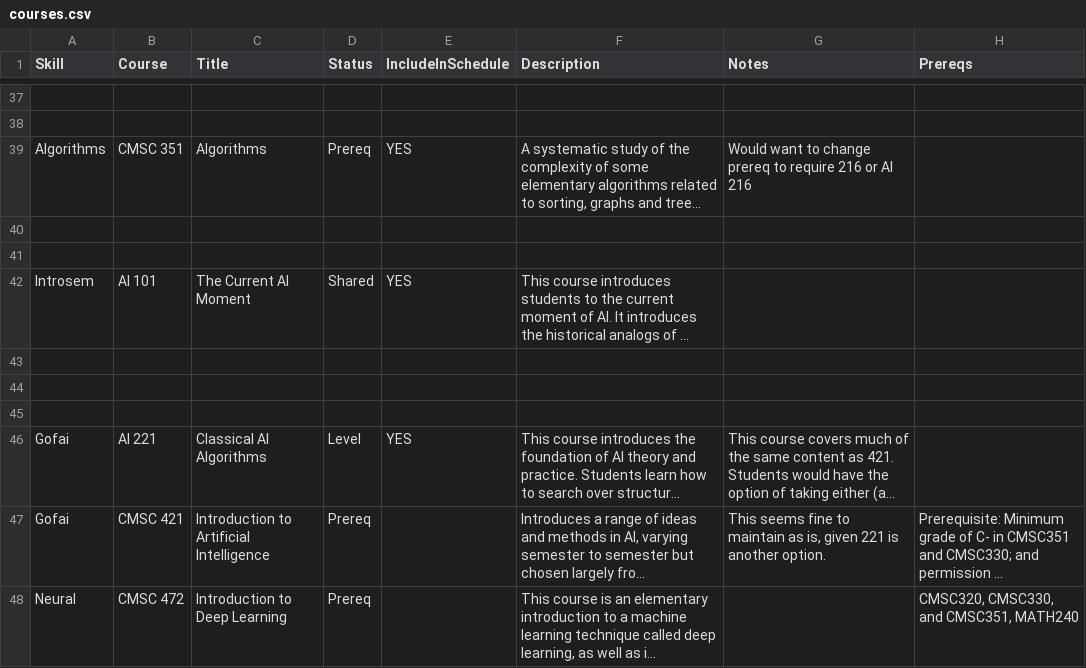
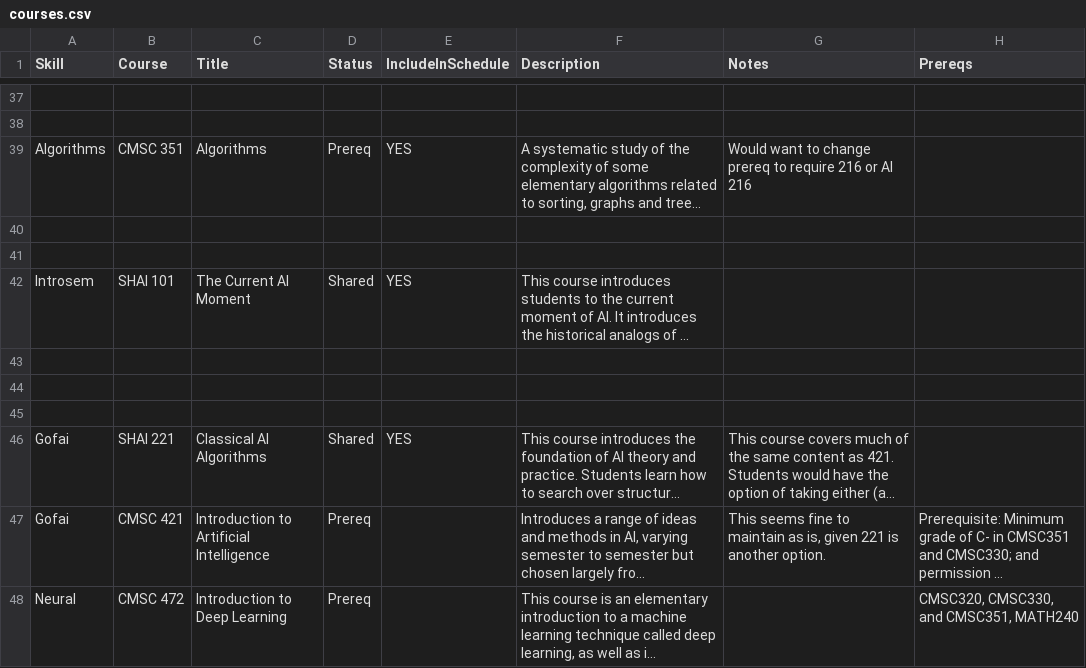
Before and after one commit to ezubaric/bs_in_ai, a CSV file: course_source/courses.csv, drawn as a sheet; only a part is shown, gaps mark what is left out; long unchanged cells end in …; the diff covers the shown part only; the diff names each change by its address in the sheet, - before the commit and + after, or states it on an @@ line.

```diff
--- a/course_source/courses.csv
+++ b/course_source/courses.csv
-B42 (Course): AI 101
+B42 (Course): SHAI 101
-B46 (Course): AI 221
+B46 (Course): SHAI 221
-D46 (Status): Level
+D46 (Status): Shared
```
Also changed, not shown: 1 added row, 1 removed row and 38 edited cells elsewhere in this file, course_source/core.csv, 22 other files.
